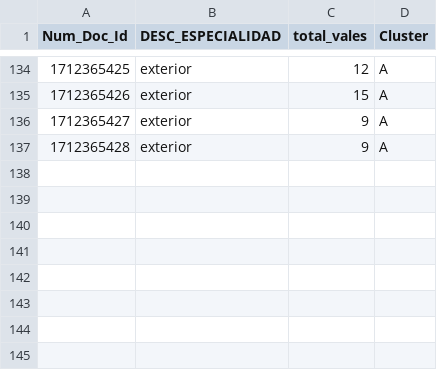
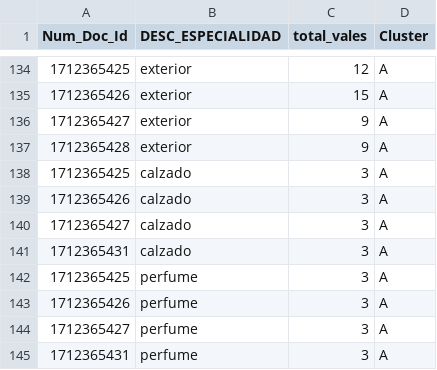
Before and after one commit to dyegoct3/prueba3, a CSV file: universoMini.csv, drawn as a sheet; only a part is shown, gaps mark what is left out.

Commit message:
Update universoMini.csv

```diff
--- a/universoMini.csv
+++ b/universoMini.csv
@@ -137 +137,9 @@ Num_Doc_Id,DESC_ESPECIALIDAD,total_vales,Cluster
 1712365428,exterior,9,A
+1712365425,calzado,3,A
+1712365426,calzado,3,A
+1712365427,calzado,3,A
+1712365431,calzado,3,A
+1712365425,perfume,3,A
+1712365426,perfume,3,A
+1712365427,perfume,3,A
+1712365431,perfume,3,A
```
